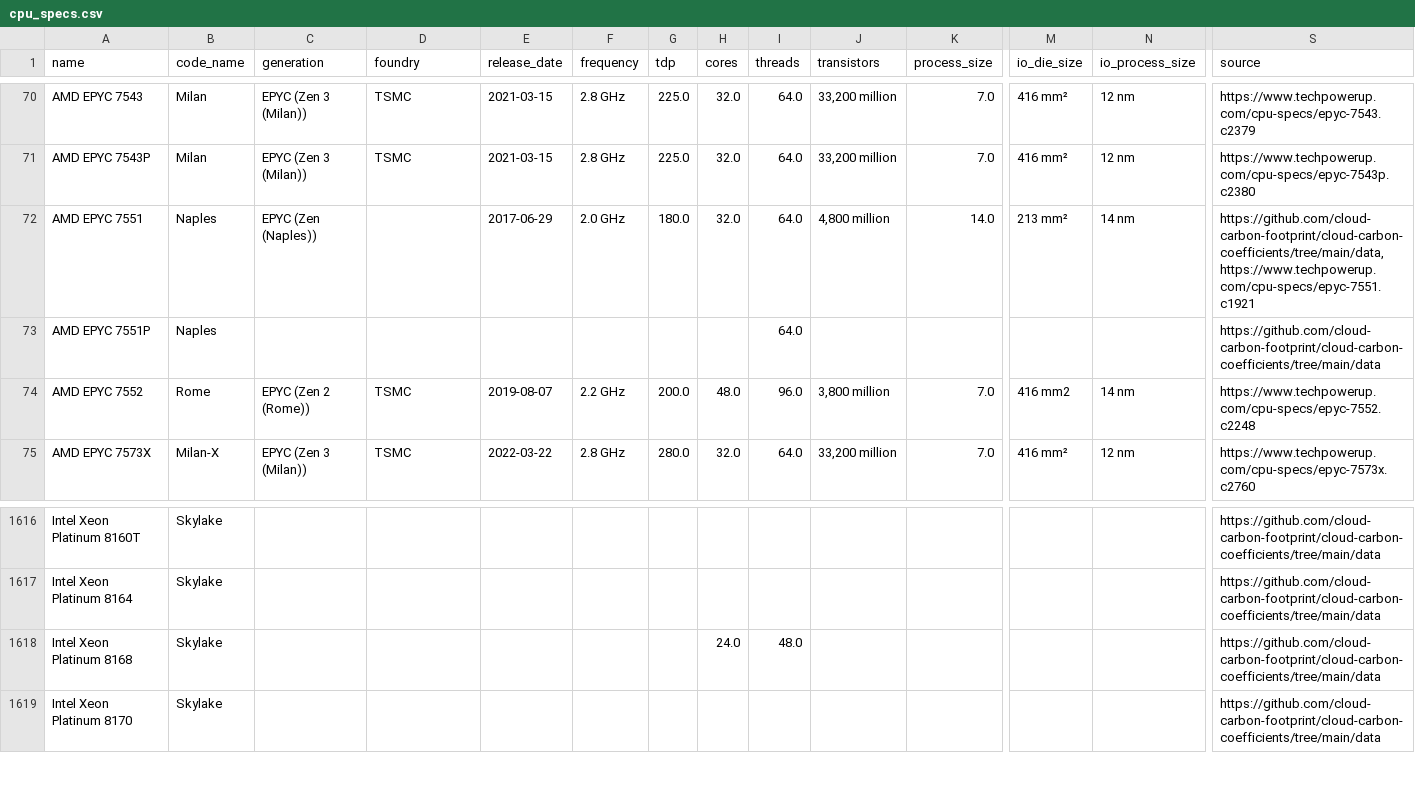
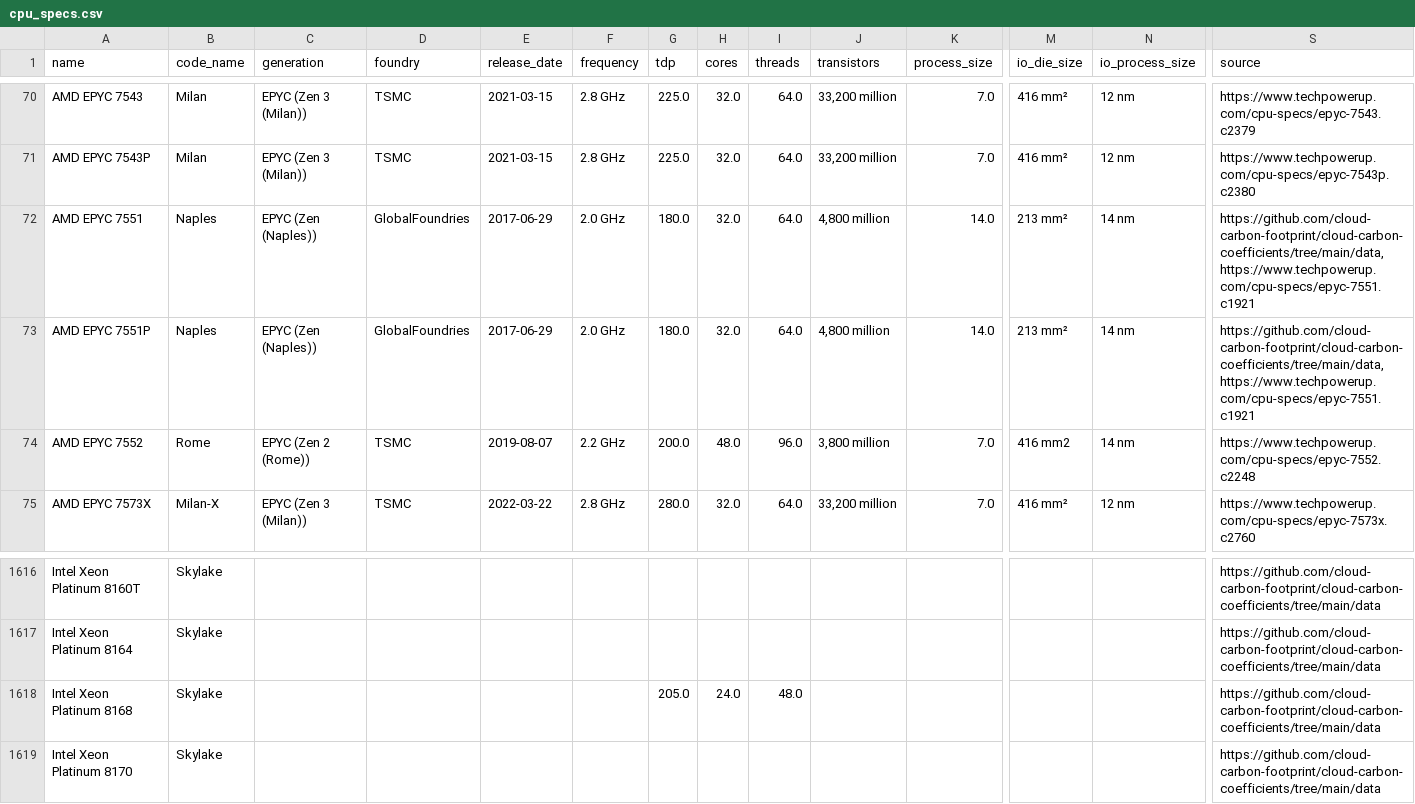
Before and after one commit to Boavizta/boaviztapi, a CSV file: boaviztapi/data/crowdsourcing/cpu_specs.csv, drawn as a sheet; only a part is shown, gaps mark what is left out; the diff names each change by its address in the sheet, - before the commit and + after, or states it on an @@ line.

Commit message:
data: completing amd cpu model data

```diff
--- a/boaviztapi/data/crowdsourcing/cpu_specs.csv
+++ b/boaviztapi/data/crowdsourcing/cpu_specs.csv
-D72:D73 (foundry): (empty)
+D72:D73 (foundry): GlobalFoundries
-C73 (generation): (empty)
+C73 (generation): EPYC (Zen (Naples))
-E73 (release_date): (empty)
+E73 (release_date): 2017-06-29
-F73 (frequency): (empty)
+F73 (frequency): 2.0 GHz
-G73 (tdp): (empty)
+G73 (tdp): 180.0
-H73 (cores): (empty)
+H73 (cores): 32.0
-J73 (transistors): (empty)
+J73 (transistors): 4,800 million
-K73 (process_size): (empty)
+K73 (process_size): 14.0
-M73 (io_die_size): (empty)
+M73 (io_die_size): 213 mm²
-N73 (io_process_size): (empty)
+N73 (io_process_size): 14 nm
-S73 (source): https://github.com/cloud-carbon-footprint/cloud-carbon-coefficients/tree/main/data
+S73 (source): https://github.com/cloud-carbon-footprint/cloud-carbon-coefficients/tree/main/data, https://www.techpowerup.com/cpu-specs/epyc-7551.c1921
-G1618 (tdp): (empty)
+G1618 (tdp): 205.0
```
